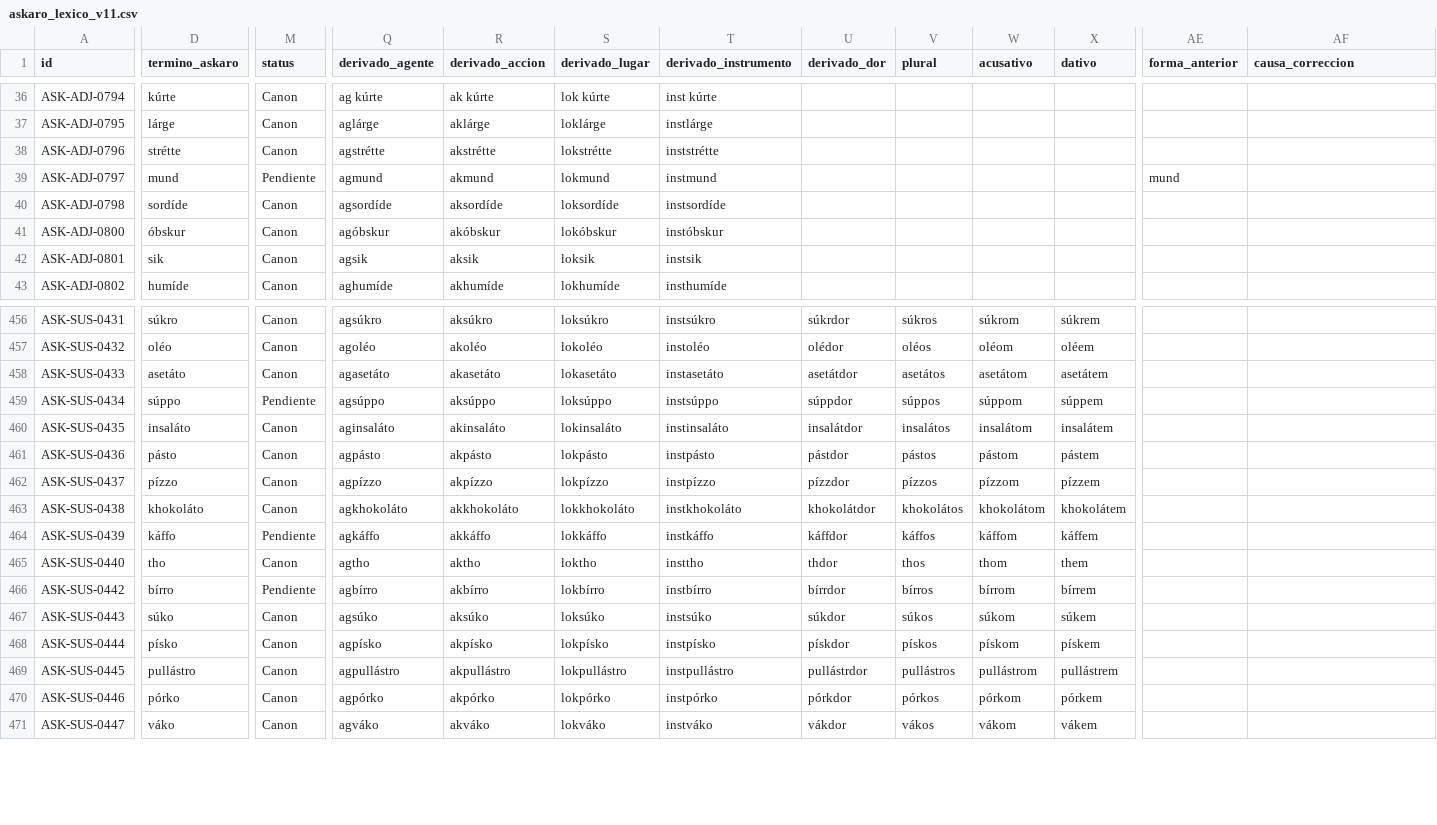
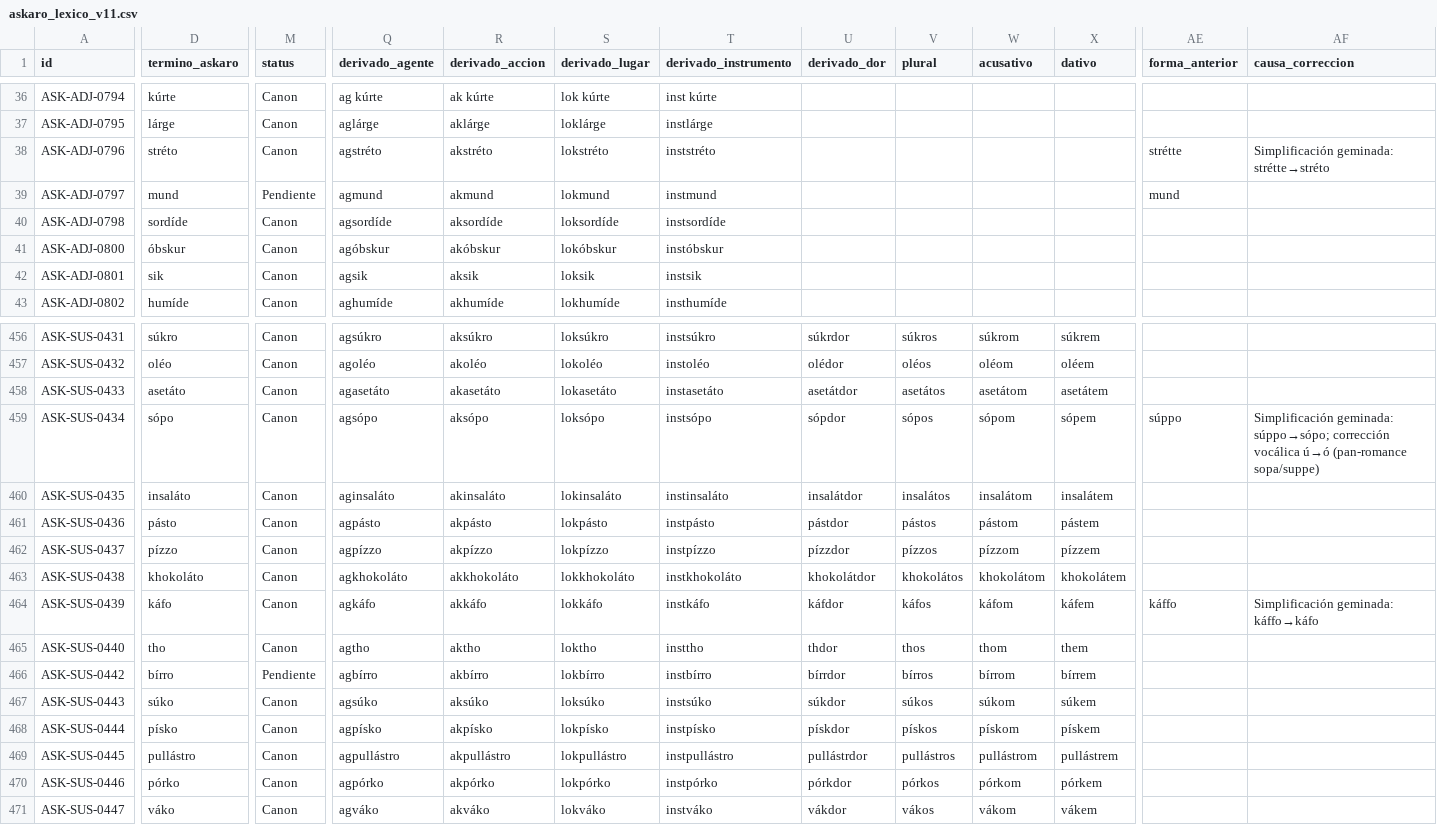
Before and after one commit to neogeneris/askaro, a CSV file: askaro_lexico_v11.csv, drawn as a sheet; only a part is shown, gaps mark what is left out; the diff covers the shown part only; the diff names each change by its address in the sheet, - before the commit and + after, or states it on an @@ line.

```diff
--- a/askaro_lexico_v11.csv
+++ b/askaro_lexico_v11.csv
-D38 (termino_askaro): strétte
+D38 (termino_askaro): stréto
-Q38 (derivado_agente): agstrétte
+Q38 (derivado_agente): agstréto
-R38 (derivado_accion): akstrétte
+R38 (derivado_accion): akstréto
-S38 (derivado_lugar): lokstrétte
+S38 (derivado_lugar): lokstréto
-T38 (derivado_instrumento): inststrétte
+T38 (derivado_instrumento): inststréto
-AE38 (forma_anterior): (empty)
+AE38 (forma_anterior): strétte
-AF38 (causa_correccion): (empty)
+AF38 (causa_correccion): Simplificación geminada: strétte→stréto
-D459 (termino_askaro): súppo
+D459 (termino_askaro): sópo
-M459 (status): Pendiente
+M459 (status): Canon
-Q459 (derivado_agente): agsúppo
+Q459 (derivado_agente): agsópo
-R459 (derivado_accion): aksúppo
+R459 (derivado_accion): aksópo
-S459 (derivado_lugar): loksúppo
+S459 (derivado_lugar): loksópo
-T459 (derivado_instrumento): instsúppo
+T459 (derivado_instrumento): instsópo
-U459 (derivado_dor): súppdor
+U459 (derivado_dor): sópdor
-V459 (plural): súppos
+V459 (plural): sópos
-W459 (acusativo): súppom
+W459 (acusativo): sópom
-X459 (dativo): súppem
+X459 (dativo): sópem
-AE459 (forma_anterior): (empty)
+AE459 (forma_anterior): súppo
-AF459 (causa_correccion): (empty)
+AF459 (causa_correccion): Simplificación geminada: súppo→sópo; corrección vocálica ú→ó (pan-romance sopa/suppe)
-D464 (termino_askaro): káffo
+D464 (termino_askaro): káfo
-M464 (status): Pendiente
+M464 (status): Canon
-Q464 (derivado_agente): agkáffo
+Q464 (derivado_agente): agkáfo
-R464 (derivado_accion): akkáffo
+R464 (derivado_accion): akkáfo
-S464 (derivado_lugar): lokkáffo
+S464 (derivado_lugar): lokkáfo
-T464 (derivado_instrumento): instkáffo
+T464 (derivado_instrumento): instkáfo
-U464 (derivado_dor): káffdor
+U464 (derivado_dor): káfdor
-V464 (plural): káffos
+V464 (plural): káfos
-W464 (acusativo): káffom
+W464 (acusativo): káfom
-X464 (dativo): káffem
+X464 (dativo): káfem
-AE464 (forma_anterior): (empty)
+AE464 (forma_anterior): káffo
-AF464 (causa_correccion): (empty)
+AF464 (causa_correccion): Simplificación geminada: káffo→káfo
```
Also changed, not shown: 59 edited cells elsewhere in this file, 1 other file.
